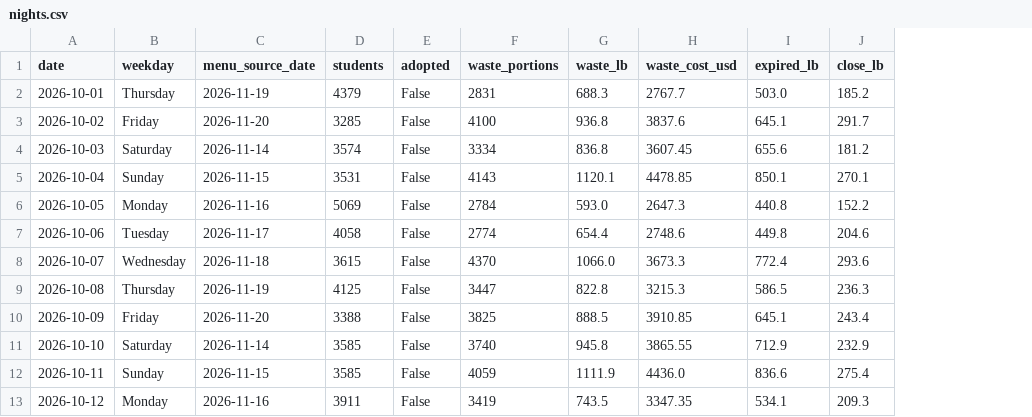
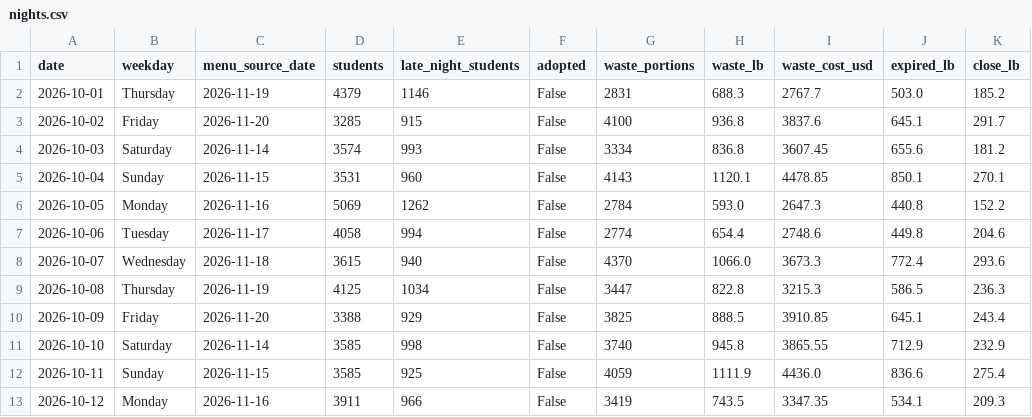
Before and after one commit to victornguyen7/DC-HackUMass, a CSV file: data/synthetic/worcester/nights.csv, drawn as a sheet; only a part is shown; the diff names each change by its address in the sheet, - before the commit and + after, or states it on an @@ line.

Commit message:
Tiger loader fills the new columns and tables
- tsdb.py owns the schema (NEW_COLUMNS, new fact/category tables, website
  views); init_schema adds columns, creates tables and upserts categories.
  tiger_sql.py builds the console script from the same definitions.
- Simulated nights (forecasts, replays) fill every engine 0.4+ metric
  column incl. waste cost; observed nights fill what a real record has
  (waste cost, students and waste by period)
- period on pan_windows / waste_log; full BatchPlan fields on
  planned_batches; calibrate writes dish_nights, station_hours and
  minute_series (replays; series for seed 1)
- History gains late_night_students; v_nights shows waste by period
- Ran on Tiger: 2,100 simulated nights with all 27 new columns, 23,280
  dish rows, 30,556 station-hour rows, 262,626 minute rows; forecasts
  ledger untouched. TIGER.md calibration result refreshed (engine 0.6.2)

```diff
--- a/data/synthetic/worcester/nights.csv
+++ b/data/synthetic/worcester/nights.csv
+column E (late_night_students), rows 2-13: 1146 | 915 | 993 | 960 | 1262 | 994 | 940 | 1034 | 929 | 998 | 925 | 966
```
Also changed, not shown: 9 other files.
